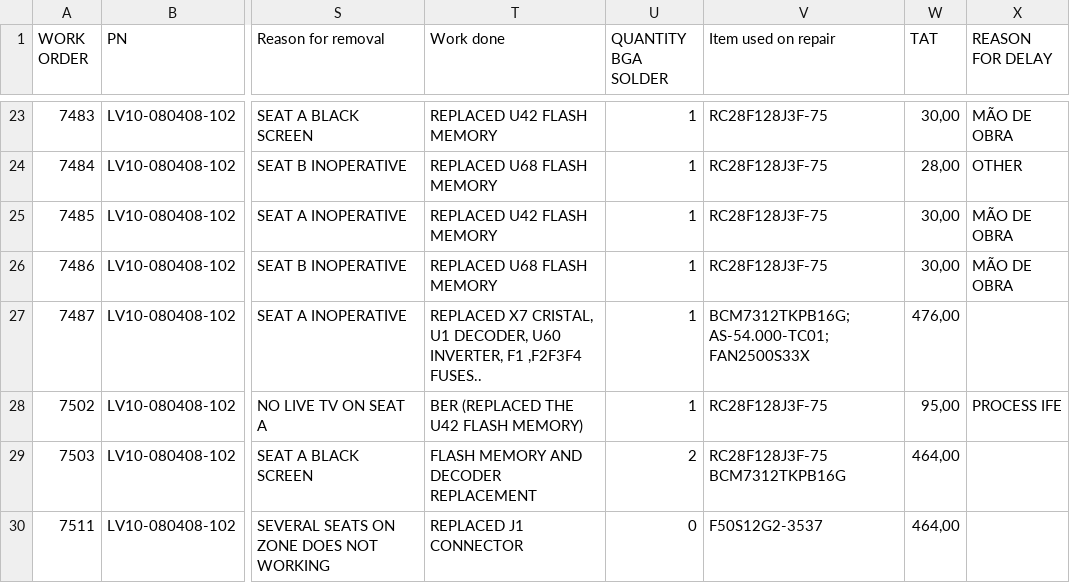
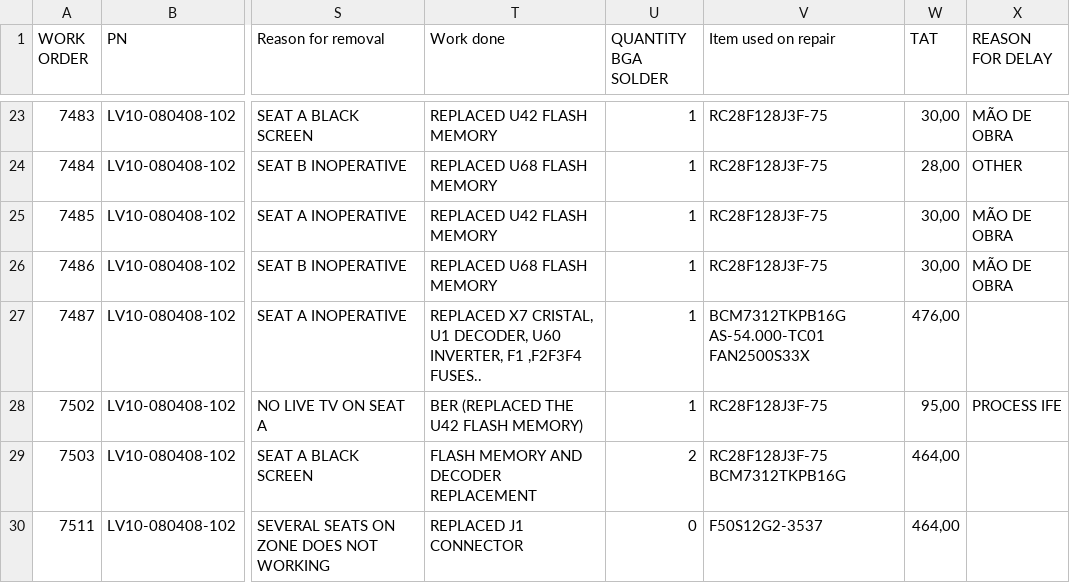
Before and after one commit to JoseRFsouza/projetointegradorII, a CSV file: oficina.csv, drawn as a sheet; only a part is shown, gaps mark what is left out; the diff names each change by its address in the sheet, - before the commit and + after, or states it on an @@ line.

Commit message:
oficina.csv

```diff
--- a/oficina.csv
+++ b/oficina.csv
-V27 (Item used on repair): BCM7312TKPB16G; AS-54.000-TC01; FAN2500S33X
+V27 (Item used on repair): BCM7312TKPB16G AS-54.000-TC01 FAN2500S33X
```
